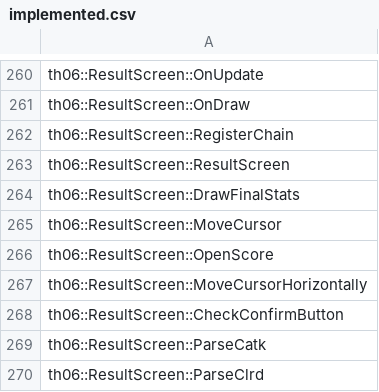
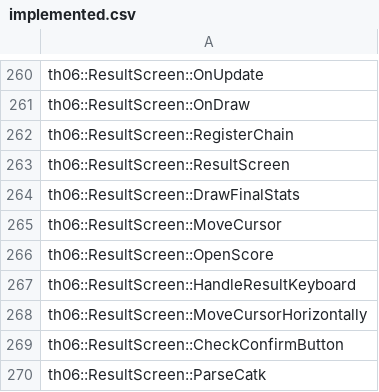
Before and after one commit to happyhavoc/th06, a CSV file: config/implemented.csv, drawn as a sheet; only a part is shown, gaps mark what is left out; the shorter side is filled out with more unchanged rows.

Commit message:
Implement ResultScreen::HandleResultKeyboard

```diff
--- a/config/implemented.csv
+++ b/config/implemented.csv
@@ -266,2 +266,3 @@ th06::ResultScreen::MoveCursor
 th06::ResultScreen::OpenScore
+th06::ResultScreen::HandleResultKeyboard
 th06::ResultScreen::MoveCursorHorizontally
```
Also changed, not shown: config/stubbed.csv, 2 other files.
